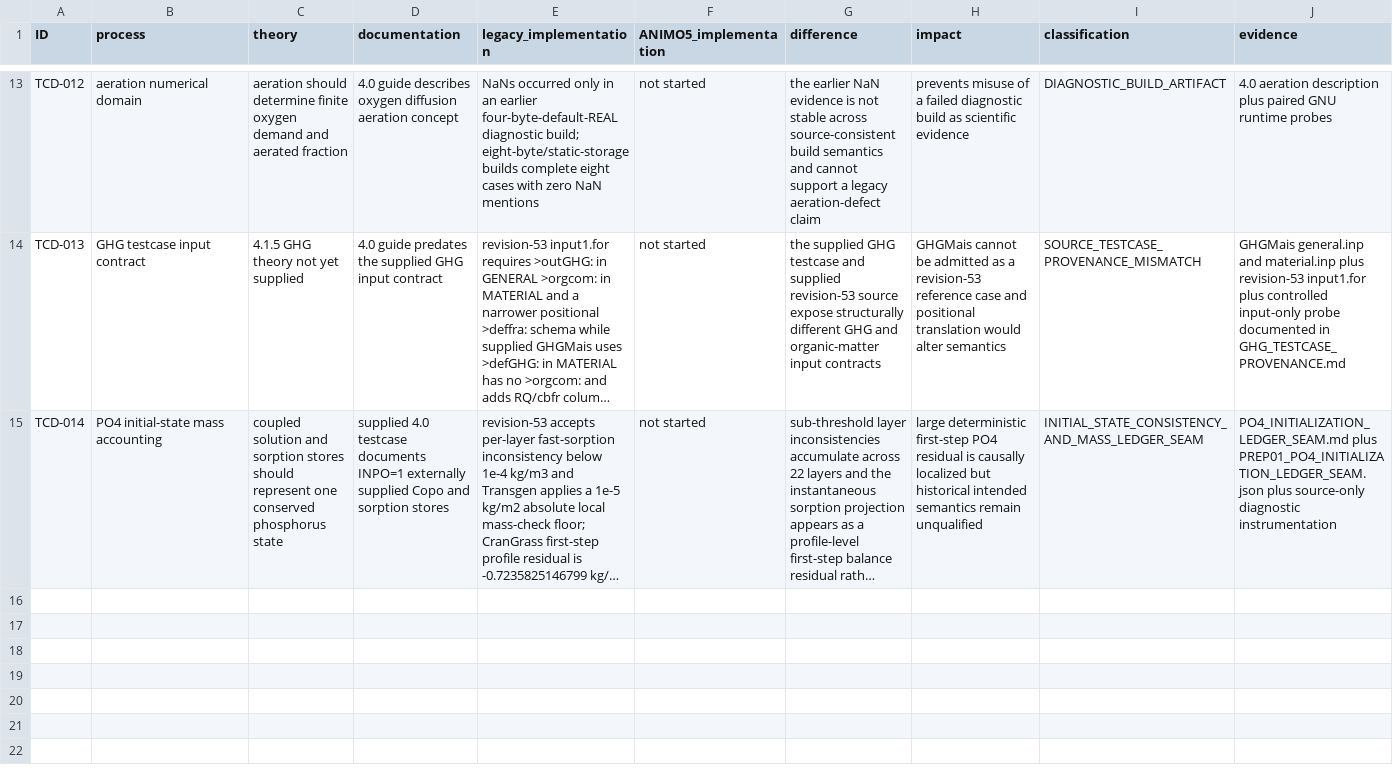
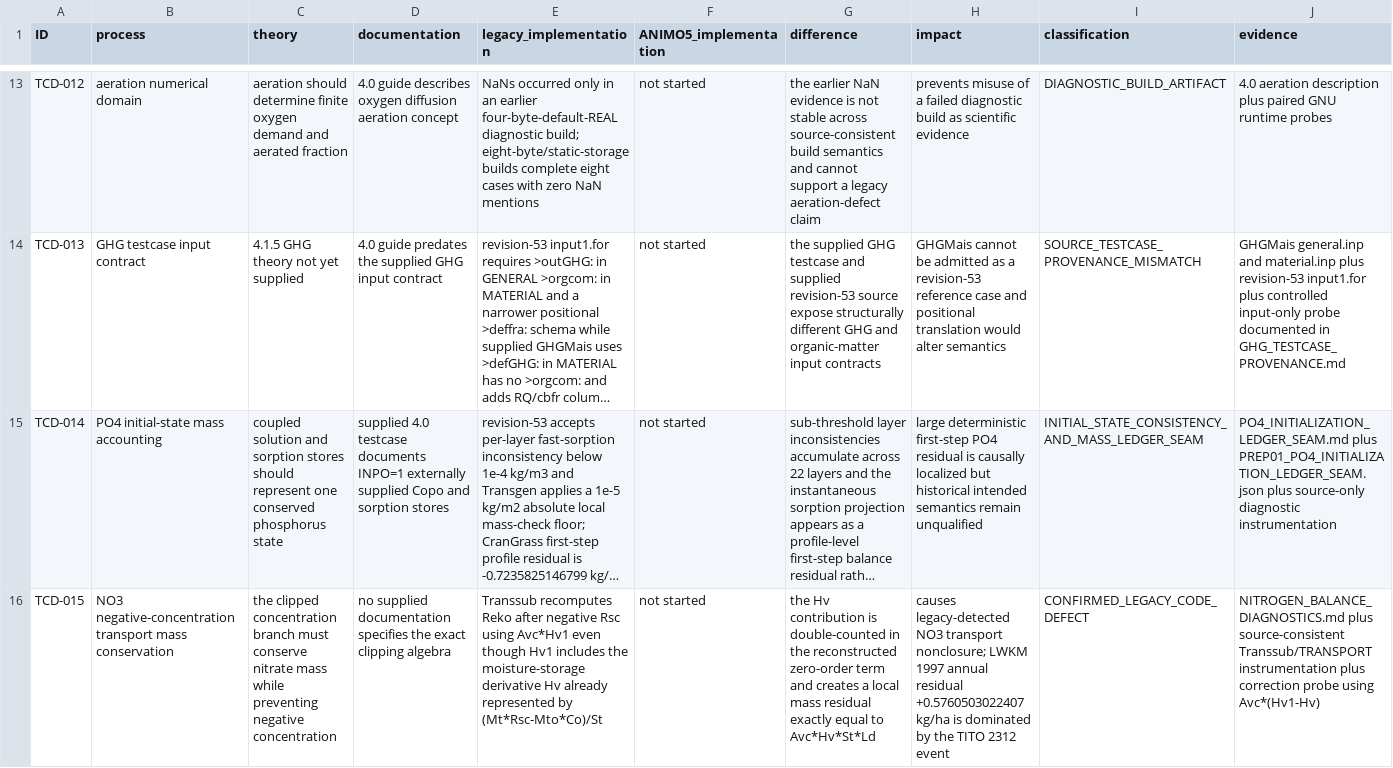
Before and after one commit to abhedwig-cell/ANIMO5, a CSV file: docs/quality/THEORY_CODE_DISCREPANCY_REGISTER.csv, drawn as a sheet; only a part is shown, gaps mark what is left out; long unchanged cells end in …; rows hold the shown columns only; the diff names each change by its address in the sheet, - before the commit and + after, or states it on an @@ line.

Commit message:
ANIMO-PREP01: register confirmed NO3 clipping mass defect

```diff
--- a/docs/quality/THEORY_CODE_DISCREPANCY_REGISTER.csv
+++ b/docs/quality/THEORY_CODE_DISCREPANCY_REGISTER.csv
+row 16: TCD-015 | NO3 negative-concentration transport mass conservation | the clipped concentration branch must conserve nitrate mass while preventing negative concentration | no supplied documentation specifies the exact clipping algebra | Transsub recomputes Reko after negative Rsc using Avc*Hv1 even though Hv1 includes the moisture-storage derivative Hv already represented by (Mt*Rsc-Mto*Co)/St | not started | the Hv contribution is double-counted in the reconstructed zero-order term and creates a local mass residual exactly equal to Avc*Hv*St*Ld | causes legacy-detected NO3 transport nonclosure; LWKM 1997 annual residual +0.5760503022407 kg/ha is dominated by the TITO 2312 event | CONFIRMED_LEGACY_CODE_DEFECT | NITROGEN_BALANCE_DIAGNOSTICS.md plus source-consistent Transsub/TRANSPORT instrumentation plus correction probe using Avc*(Hv1-Hv)
```
